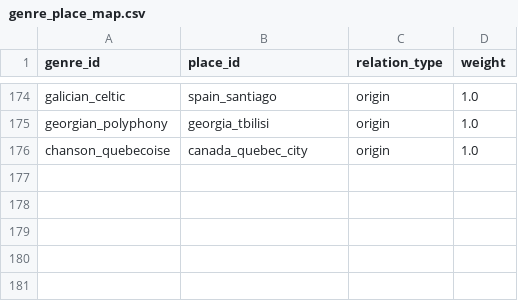
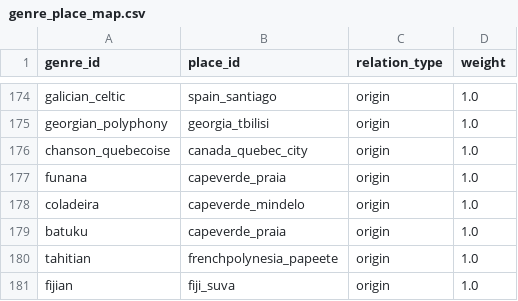
Before and after one commit to lemon-lemom/funny-jpop_world, a CSV file: data_master/genre_place_map.csv, drawn as a sheet; only a part is shown, gaps mark what is left out.

```diff
--- a/data_master/genre_place_map.csv
+++ b/data_master/genre_place_map.csv
@@ -176 +176,6 @@ georgian_polyphony,georgia_tbilisi,origin,1.0
 chanson_quebecoise,canada_quebec_city,origin,1.0
+funana,capeverde_praia,origin,1.0
+coladeira,capeverde_mindelo,origin,1.0
+batuku,capeverde_praia,origin,1.0
+tahitian,frenchpolynesia_papeete,origin,1.0
+fijian,fiji_suva,origin,1.0
```
Also changed, not shown: data_master/genre_keywords.csv, data_master/genres.csv, 4 other files.
